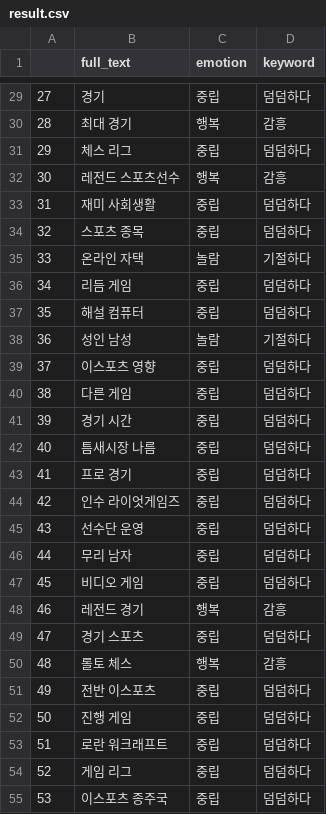
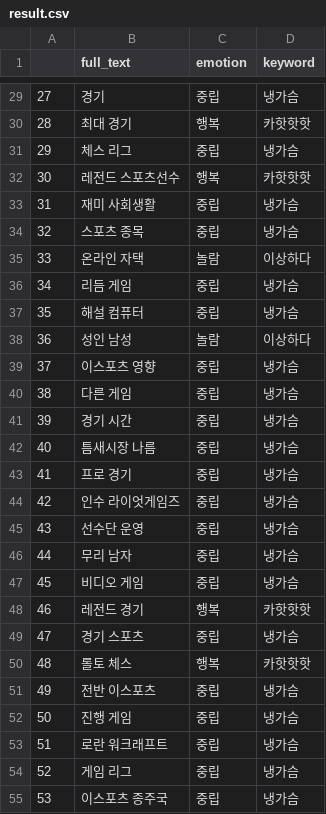
Before and after one commit to colacan100/League_Of_Legend_Challenges_Naming, a CSV file: result.csv, drawn as a sheet; only a part is shown, gaps mark what is left out; the diff covers the shown part only.

```diff
--- a/result.csv
+++ b/result.csv
@@ -29,27 +29,27 @@
-27,경기,중립,덤덤하다
-28,최대 경기,행복,감흥
-29,체스 리그,중립,덤덤하다
-30,레전드 스포츠선수,행복,감흥
-31,재미 사회생활,중립,덤덤하다
-32,스포츠 종목,중립,덤덤하다
-33,온라인 자택,놀람,기절하다
-34,리듬 게임,중립,덤덤하다
-35,해설 컴퓨터,중립,덤덤하다
-36,성인 남성,놀람,기절하다
-37,이스포츠 영향,중립,덤덤하다
-38,다른 게임,중립,덤덤하다
-39,경기 시간,중립,덤덤하다
-40,틈새시장 나름,중립,덤덤하다
-41,프로 경기,중립,덤덤하다
-42,인수 라이엇게임즈,중립,덤덤하다
-43,선수단 운영,중립,덤덤하다
-44,무리 남자,중립,덤덤하다
-45,비디오 게임,중립,덤덤하다
-46,레전드 경기,행복,감흥
-47,경기 스포츠,중립,덤덤하다
-48,롤토 체스,행복,감흥
-49,전반 이스포츠,중립,덤덤하다
-50,진행 게임,중립,덤덤하다
-51,로란 워크래프트,중립,덤덤하다
-52,게임 리그,중립,덤덤하다
-53,이스포츠 종주국,중립,덤덤하다
+27,경기,중립,냉가슴
+28,최대 경기,행복,카핫핫핫
+29,체스 리그,중립,냉가슴
+30,레전드 스포츠선수,행복,카핫핫핫
+31,재미 사회생활,중립,냉가슴
+32,스포츠 종목,중립,냉가슴
+33,온라인 자택,놀람,이상하다
+34,리듬 게임,중립,냉가슴
+35,해설 컴퓨터,중립,냉가슴
+36,성인 남성,놀람,이상하다
+37,이스포츠 영향,중립,냉가슴
+38,다른 게임,중립,냉가슴
+39,경기 시간,중립,냉가슴
+40,틈새시장 나름,중립,냉가슴
+41,프로 경기,중립,냉가슴
+42,인수 라이엇게임즈,중립,냉가슴
+43,선수단 운영,중립,냉가슴
+44,무리 남자,중립,냉가슴
+45,비디오 게임,중립,냉가슴
+46,레전드 경기,행복,카핫핫핫
+47,경기 스포츠,중립,냉가슴
+48,롤토 체스,행복,카핫핫핫
+49,전반 이스포츠,중립,냉가슴
+50,진행 게임,중립,냉가슴
+51,로란 워크래프트,중립,냉가슴
+52,게임 리그,중립,냉가슴
+53,이스포츠 종주국,중립,냉가슴
```
Also changed, not shown: 73 edited cells elsewhere in this file, 4 other files.
